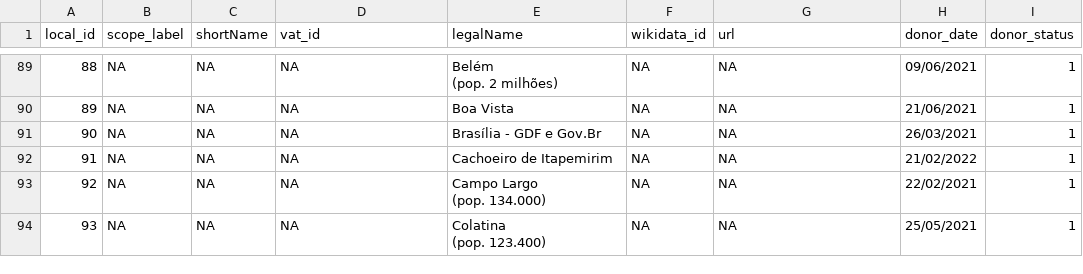
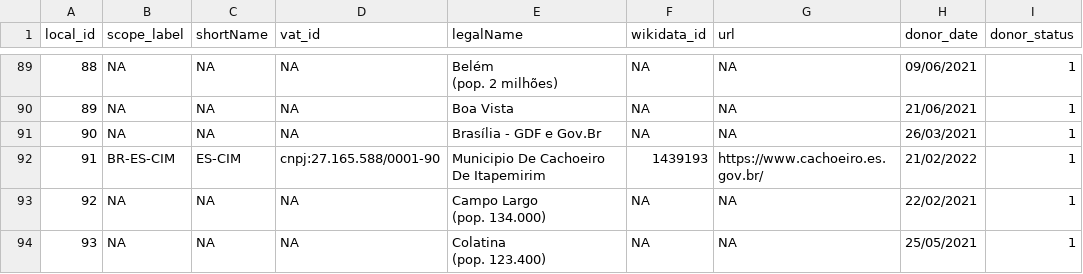
Before and after one commit to digital-guard/preserv-BR, a CSV file: data/donor.csv, drawn as a sheet; only a part is shown, gaps mark what is left out.

```diff
--- a/data/donor.csv
+++ b/data/donor.csv
@@ -92,3 +92,3 @@ local_id,scope_label,shortName,vat_id,legalName,wikidata_id,url,donor_date,donor
 90,NA,NA,NA,Brasília - GDF e Gov.Br,NA,NA,26/03/2021,1
-91,NA,NA,NA,Cachoeiro de Itapemirim,NA,NA,21/02/2022,1
+91,BR-ES-CIM,ES-CIM,cnpj:27.165.588/0001-90,Municipio De Cachoeiro De Itapemirim,1439193,https://www.cachoeiro.es.gov.br/,21/02/2022,1
 92,NA,NA,NA,"Campo Largo
```
Also changed, not shown: data/donatedPack.csv, 1 other file.
